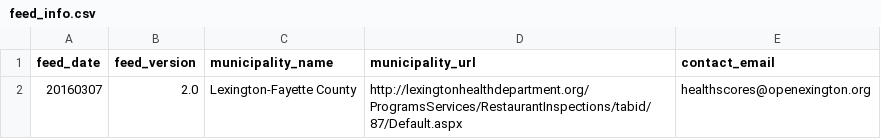
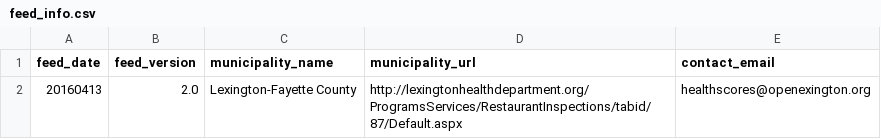
Before and after one commit to eeeschwartz/health-department-yelp-data, a CSV file: feed_info.csv, drawn as a sheet.

```diff
--- a/feed_info.csv
+++ b/feed_info.csv
@@ -1,2 +1,2 @@
 feed_date,feed_version,municipality_name,municipality_url,contact_email
-20160307,2.0,Lexington-Fayette County,http://lexingtonhealthdepartment.org/ProgramsServices/RestaurantInspections/tabid/87/Default.aspx,healthscores@openexington.org
+20160413,2.0,Lexington-Fayette County,http://lexingtonhealthdepartment.org/ProgramsServices/RestaurantInspections/tabid/87/Default.aspx,healthscores@openexington.org
```
Also changed, not shown: businesses.csv, 5 other files.
